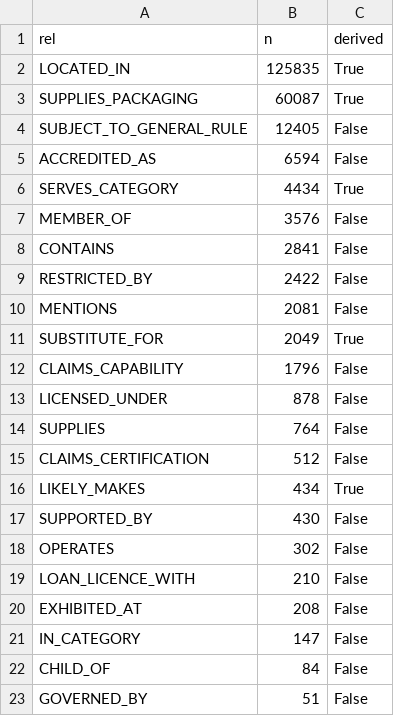
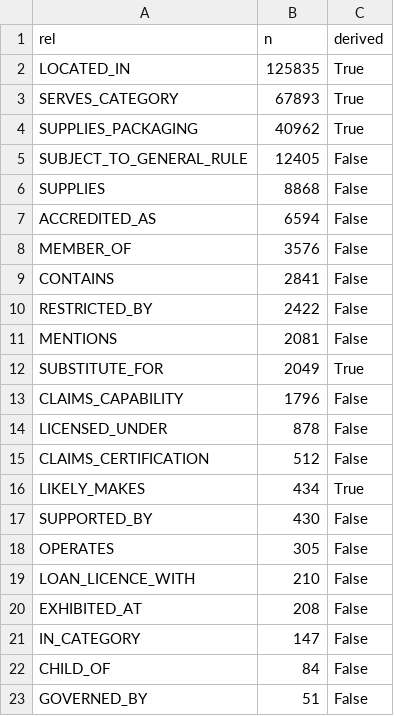
Before and after one commit to Sarvesh67/Jarvis, a CSV file: cosmetics/site/sources/catalog/edges.csv, drawn as a sheet; only a part is shown.

```diff
--- a/cosmetics/site/sources/catalog/edges.csv
+++ b/cosmetics/site/sources/catalog/edges.csv
@@ -2,6 +2,7 @@ rel,n,derived
 LOCATED_IN,125835,True
-SUPPLIES_PACKAGING,60087,True
+SERVES_CATEGORY,67893,True
+SUPPLIES_PACKAGING,40962,True
 SUBJECT_TO_GENERAL_RULE,12405,False
+SUPPLIES,8868,False
 ACCREDITED_AS,6594,False
-SERVES_CATEGORY,4434,True
 MEMBER_OF,3576,False
@@ -13,3 +14,2 @@ CLAIMS_CAPABILITY,1796,False
 LICENSED_UNDER,878,False
-SUPPLIES,764,False
 CLAIMS_CERTIFICATION,512,False
@@ -17,3 +17,3 @@ LIKELY_MAKES,434,True
 SUPPORTED_BY,430,False
-OPERATES,302,False
+OPERATES,305,False
 LOAN_LICENCE_WITH,210,False
```
Also changed, not shown: cosmetics/site/sources/catalog/nodes.csv, cosmetics/site/sources/catalog/sources.csv, 4 other files.
